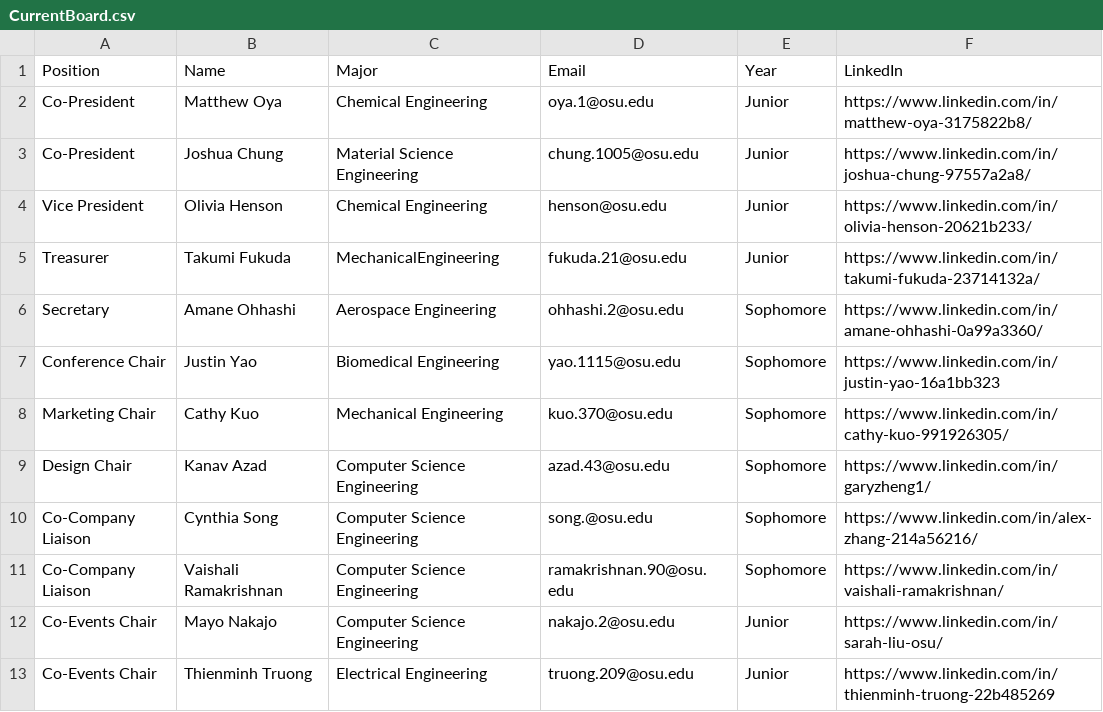
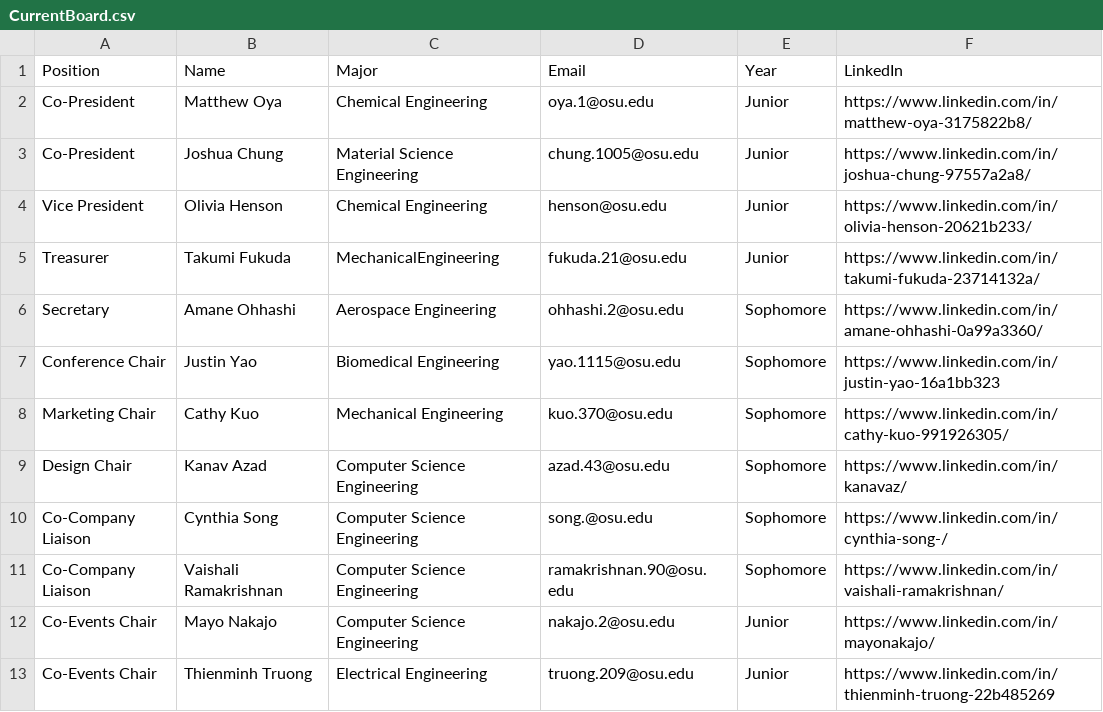
Before and after one commit to azdoc21/SaseSite, a CSV file: CSV_info/CurrentBoard.csv, drawn as a sheet.

Commit message:
Update CurrentBoard.csv

```diff
--- a/CSV_info/CurrentBoard.csv
+++ b/CSV_info/CurrentBoard.csv
@@ -8,6 +8,6 @@ Conference Chair,Justin Yao,Biomedical Engineering,yao.1115@osu.edu,Sophomore,ht
 Marketing Chair,Cathy Kuo,Mechanical Engineering,kuo.370@osu.edu,Sophomore,https://www.linkedin.com/in/cathy-kuo-991926305/
-Design Chair,Kanav Azad,Computer Science Engineering,azad.43@osu.edu,Sophomore,https://www.linkedin.com/in/garyzheng1/
-Co-Company Liaison,Cynthia Song,Computer Science Engineering,song.@osu.edu,Sophomore,https://www.linkedin.com/in/alex-zhang-214a56216/
+Design Chair,Kanav Azad,Computer Science Engineering,azad.43@osu.edu,Sophomore,https://www.linkedin.com/in/kanavaz/
+Co-Company Liaison,Cynthia Song,Computer Science Engineering,song.@osu.edu,Sophomore,https://www.linkedin.com/in/cynthia-song-/
 Co-Company Liaison,Vaishali Ramakrishnan,Computer Science Engineering,ramakrishnan.90@osu.edu,Sophomore,https://www.linkedin.com/in/vaishali-ramakrishnan/
-Co-Events Chair,Mayo Nakajo,Computer Science Engineering,nakajo.2@osu.edu,Junior,https://www.linkedin.com/in/sarah-liu-osu/
+Co-Events Chair,Mayo Nakajo,Computer Science Engineering,nakajo.2@osu.edu,Junior,https://www.linkedin.com/in/mayonakajo/
 Co-Events Chair,Thienminh Truong,Electrical Engineering,truong.209@osu.edu,Junior,https://www.linkedin.com/in/thienminh-truong-22b485269
```
